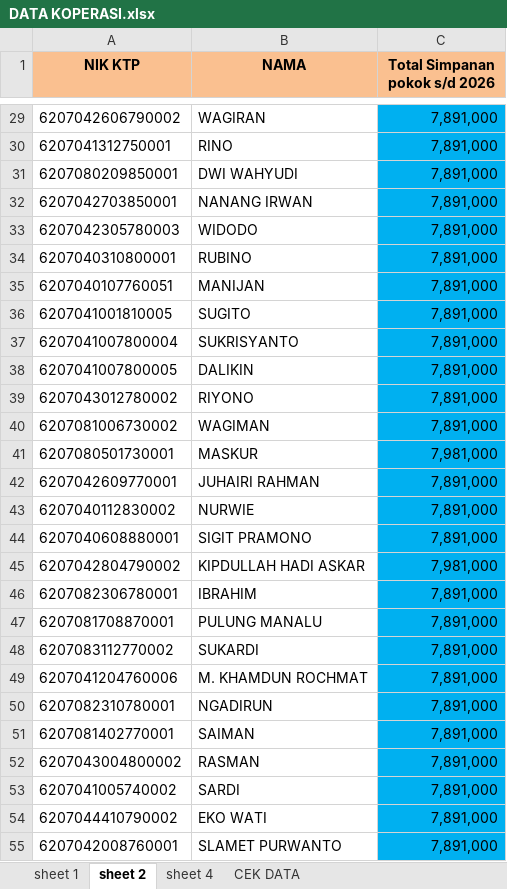
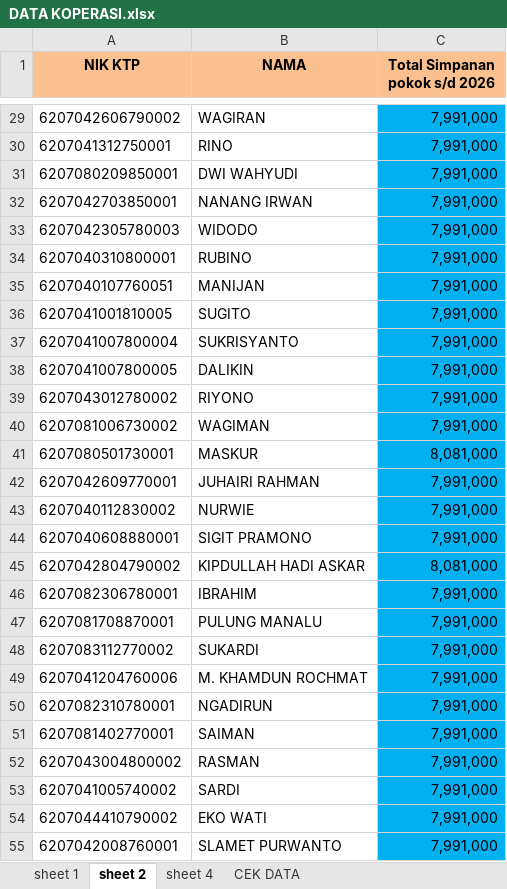
Before and after one commit to koperasitsbmnae-afk/cek-koperasi, an Excel workbook: DATA KOPERASI.xlsx, sheet sheet 2, drawn as a sheet; only a part is shown, gaps mark what is left out; values as stored, in another font and other column widths than the file's, no borders; the diff covers the shown part only; the diff names each change by its address in the sheet, - before the commit and + after, or states it on an @@ line.

```diff
--- a/DATA KOPERASI.xlsx (sheet sheet 2)
+++ b/DATA KOPERASI.xlsx (sheet sheet 2)
-C29:C40 (Total Simpanan pokok s/d 2026): 7,891,000
+C29:C40 (Total Simpanan pokok s/d 2026): 7,991,000
-C41 (Total Simpanan pokok s/d 2026): 7,981,000
+C41 (Total Simpanan pokok s/d 2026): 8,081,000
-C42:C44 (Total Simpanan pokok s/d 2026): 7,891,000
+C42:C44 (Total Simpanan pokok s/d 2026): 7,991,000
-C45 (Total Simpanan pokok s/d 2026): 7,981,000
+C45 (Total Simpanan pokok s/d 2026): 8,081,000
-C46:C55 (Total Simpanan pokok s/d 2026): 7,891,000
+C46:C55 (Total Simpanan pokok s/d 2026): 7,991,000
```
Also changed, not shown: 1 removed row, 362 edited cells and cell formats elsewhere in this sheet, sheet sheet 4, sheet sheet 1, sheet CEK DATA, formulas that keep their value.
